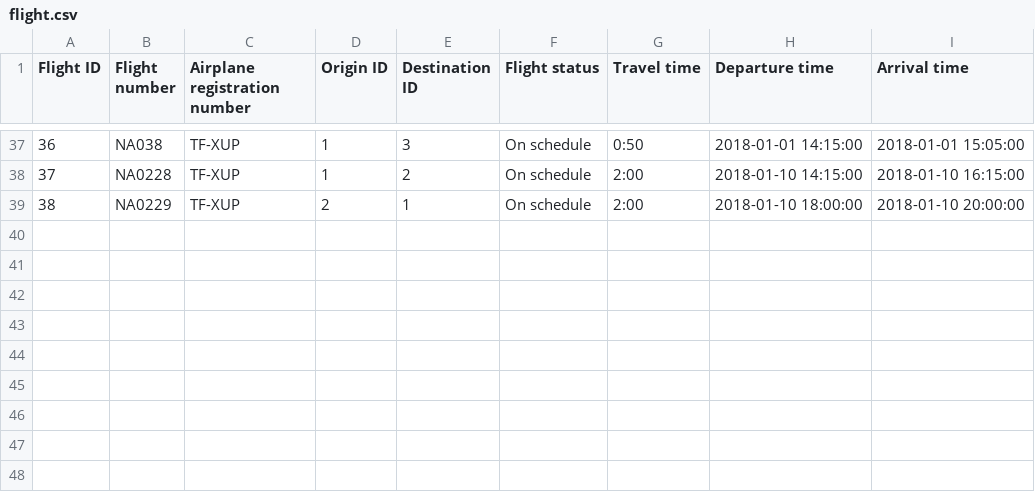
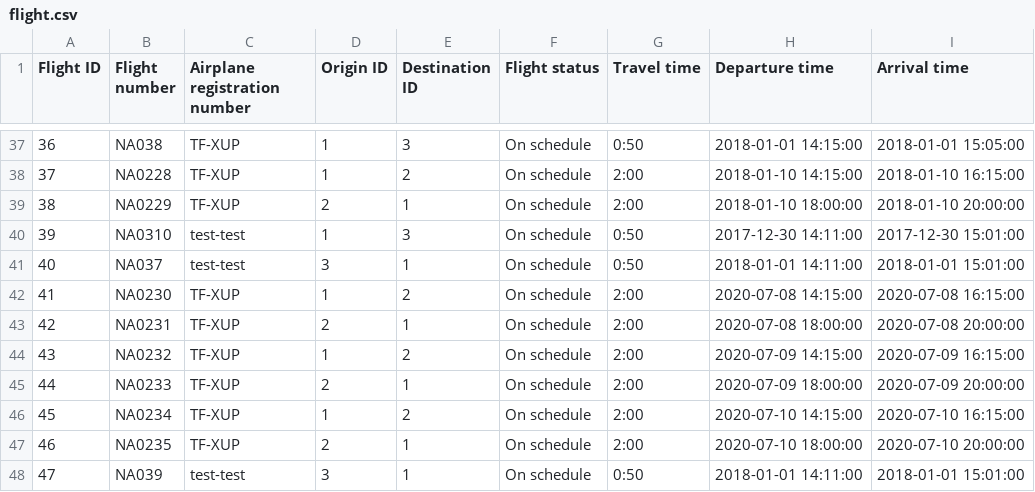
Before and after one commit to TheRobertSnow/HR_Dropouts, a CSV file: NaN_Air/DataFiles/flight.csv, drawn as a sheet; only a part is shown, gaps mark what is left out; the diff names each change by its address in the sheet, - before the commit and + after, or states it on an @@ line.

```diff
--- a/NaN_Air/DataFiles/flight.csv
+++ b/NaN_Air/DataFiles/flight.csv
+row 40: 39 | NA0310 | test-test | 1 | 3 | On schedule | 0:50 | 2017-12-30 14:11:00 | 2017-12-30 15:01:00
+row 41: 40 | NA037 | test-test | 3 | 1 | On schedule | 0:50 | 2018-01-01 14:11:00 | 2018-01-01 15:01:00
+row 42: 41 | NA0230 | TF-XUP | 1 | 2 | On schedule | 2:00 | 2020-07-08 14:15:00 | 2020-07-08 16:15:00
+row 43: 42 | NA0231 | TF-XUP | 2 | 1 | On schedule | 2:00 | 2020-07-08 18:00:00 | 2020-07-08 20:00:00
+row 44: 43 | NA0232 | TF-XUP | 1 | 2 | On schedule | 2:00 | 2020-07-09 14:15:00 | 2020-07-09 16:15:00
+row 45: 44 | NA0233 | TF-XUP | 2 | 1 | On schedule | 2:00 | 2020-07-09 18:00:00 | 2020-07-09 20:00:00
+row 46: 45 | NA0234 | TF-XUP | 1 | 2 | On schedule | 2:00 | 2020-07-10 14:15:00 | 2020-07-10 16:15:00
+row 47: 46 | NA0235 | TF-XUP | 2 | 1 | On schedule | 2:00 | 2020-07-10 18:00:00 | 2020-07-10 20:00:00
+row 48: 47 | NA039 | test-test | 3 | 1 | On schedule | 0:50 | 2018-01-01 14:11:00 | 2018-01-01 15:01:00
```
Also changed, not shown: NaN_Air/DataFiles/voyage.csv, 1 other file.
